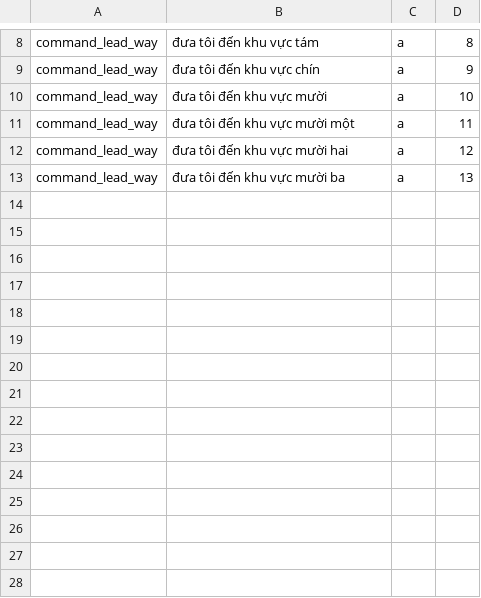
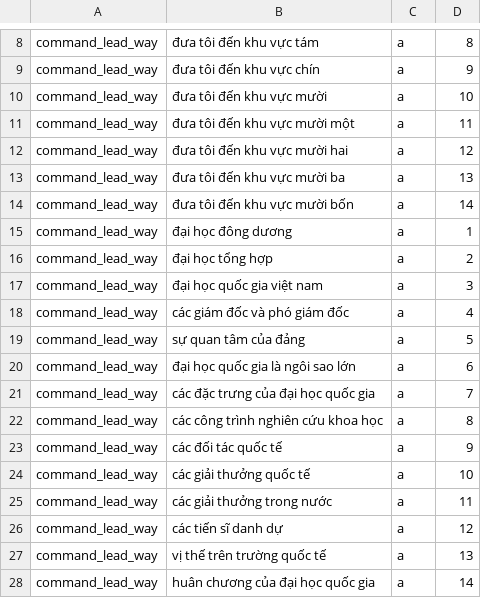
Before and after one commit to trieuhoangan/chu_bot_source, a CSV file: chubot/data/lead_to_section.csv, drawn as a sheet; only a part is shown, gaps mark what is left out.

```diff
--- a/chubot/data/lead_to_section.csv
+++ b/chubot/data/lead_to_section.csv
@@ -13 +13,16 @@ command_lead_way,đưa tôi đến khu vực mười hai,a,12
 command_lead_way,đưa tôi đến khu vực mười ba,a,13
+command_lead_way,đưa tôi đến khu vực mười bốn,a,14
+command_lead_way,đại học đông dương,a,1
+command_lead_way,đại học tổng hợp,a,2
+command_lead_way,đại học quốc gia việt nam,a,3
+command_lead_way,các giám đốc và phó giám đốc,a,4
+command_lead_way,sự quan tâm của đảng,a,5
+command_lead_way,đại học quốc gia là ngôi sao lớn,a,6
+command_lead_way,các đặc trưng của đại học quốc gia,a,7
+command_lead_way,các công trình nghiên cứu khoa học,a,8
+command_lead_way,các đối tác quốc tế,a,9
+command_lead_way,các giải thưởng quốc tế,a,10
+command_lead_way,các giải thưởng trong nước,a,11
+command_lead_way,các tiến sĩ danh dự,a,12
+command_lead_way,vị thế trên trường quốc tế,a,13
+command_lead_way,huân chương của đại học quốc gia,a,14
```
Also changed, not shown: chubot/data/ask_where.csv, chubot/data/entity_list.csv, 11 other files.
